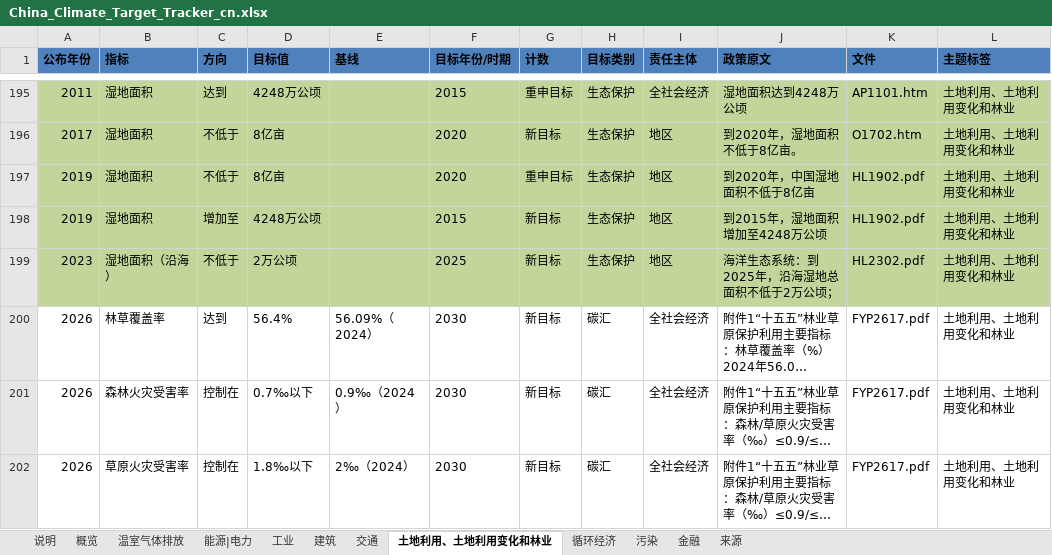
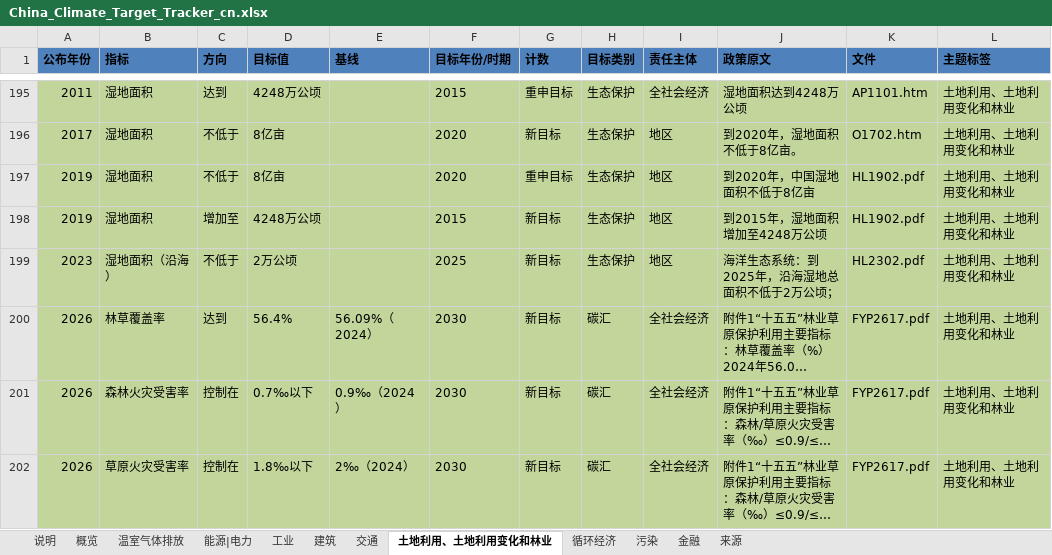
Before and after one commit to MGFPKU/target_dataset, an Excel workbook: China_Climate_Target_Tracker_cn.xlsx, sheet 土地利用、土地利用变化和林业, drawn as a sheet; only a part is shown, gaps mark what is left out; long unchanged cells end in …; values as stored, in another font and other column widths than the file's, no borders; table styles not drawn; the diff covers the shown part only; the diff names each change by its address in the sheet, - before the commit and + after, or states it on an @@ line.

```diff
--- a/China_Climate_Target_Tracker_cn.xlsx (sheet 土地利用、土地利用变化和林业)
+++ b/China_Climate_Target_Tracker_cn.xlsx (sheet 土地利用、土地利用变化和林业)
-A200:L202 fill: none
+A200:L202 fill: #C2D69B
```
Also changed, not shown: cell formats elsewhere in this sheet, sheet 来源, sheet 能源|电力, sheet 工业, sheet 循环经济, sheet 温室气体排放, sheet 建筑, 3 more sheets, China_Climate_Target_Tracker_en.xlsx, 1 other file.
